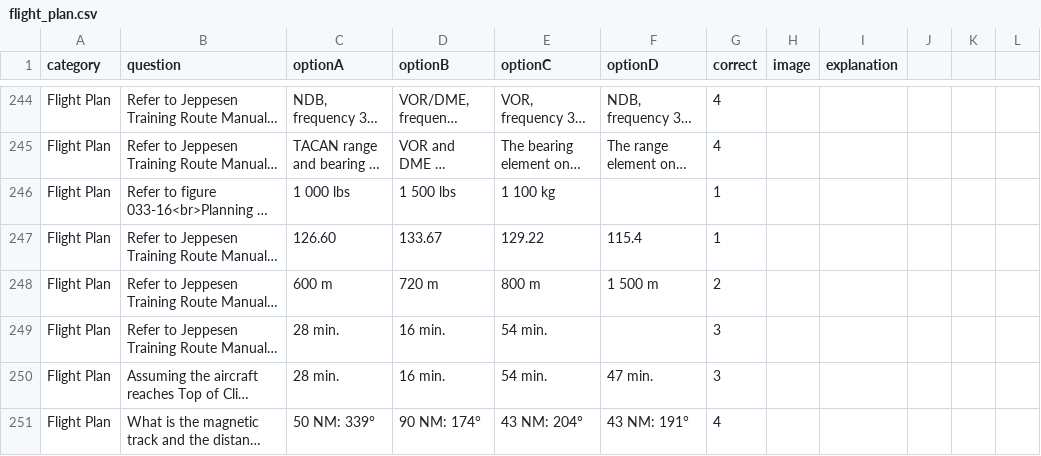
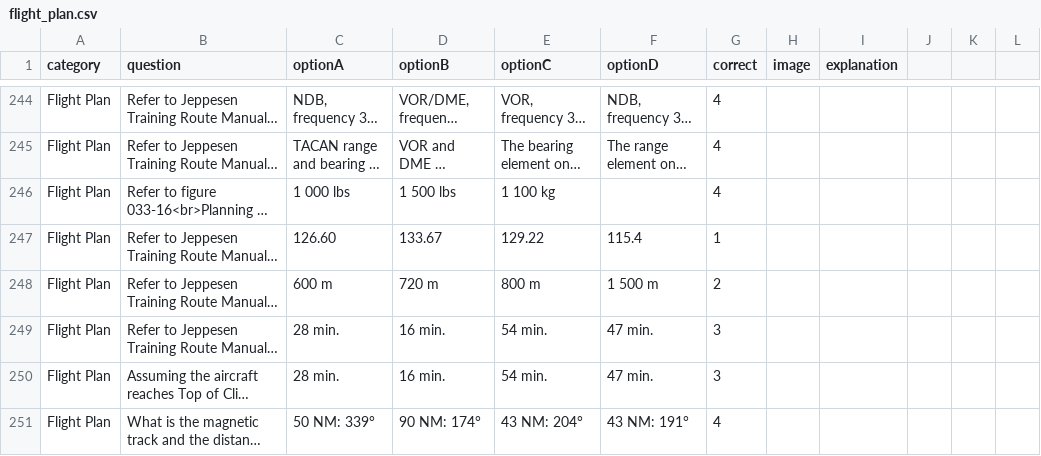
Before and after one commit to Georgesk1997/ETIHAD, a CSV file: categories/flight_plan.csv, drawn as a sheet; only a part is shown, gaps mark what is left out; long unchanged cells end in …; the diff names each change by its address in the sheet, - before the commit and + after, or states it on an @@ line.

Commit message:
Update flight_plan.csv

```diff
--- a/categories/flight_plan.csv
+++ b/categories/flight_plan.csv
-G246 (correct): 1
+G246 (correct): 4
-F249 (optionD): (empty)
+F249 (optionD): 47 min.
```
